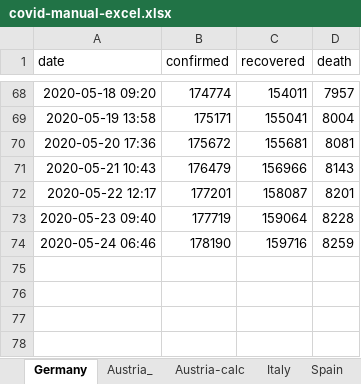
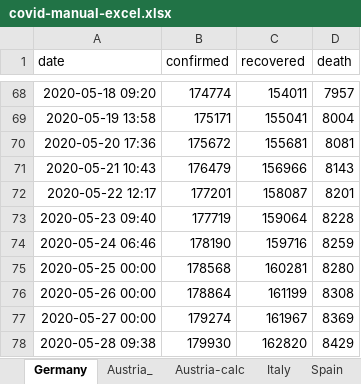
Before and after one commit to cs224/covid-19-data-analysis, an Excel workbook: covid-manual-excel.xlsx, sheet Germany, drawn as a sheet; only a part is shown, gaps mark what is left out; values as stored, in another font and other column widths than the file's, no borders; the diff names each change by its address in the sheet, - before the commit and + after, or states it on an @@ line.

```diff
--- a/covid-manual-excel.xlsx (sheet Germany)
+++ b/covid-manual-excel.xlsx (sheet Germany)
+row 75: 2020-05-25 00:00 | 178568 | 160281 | 8280
+row 76: 2020-05-26 00:00 | 178864 | 161199 | 8308
+row 77: 2020-05-27 00:00 | 179274 | 161967 | 8369
+row 78: 2020-05-28 09:38 | 179930 | 162820 | 8429
```
Also changed, not shown: rki_nowcasting_data.xlsx, 1 other file.
